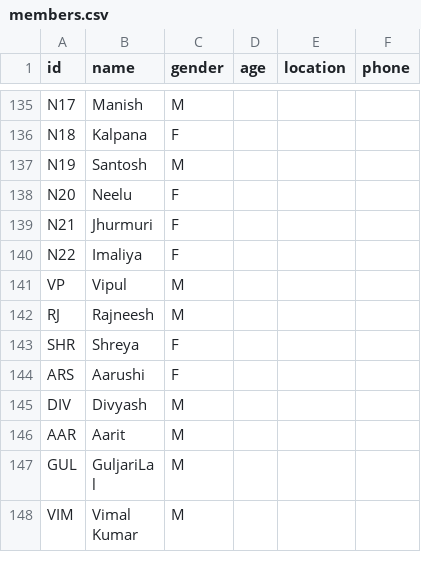
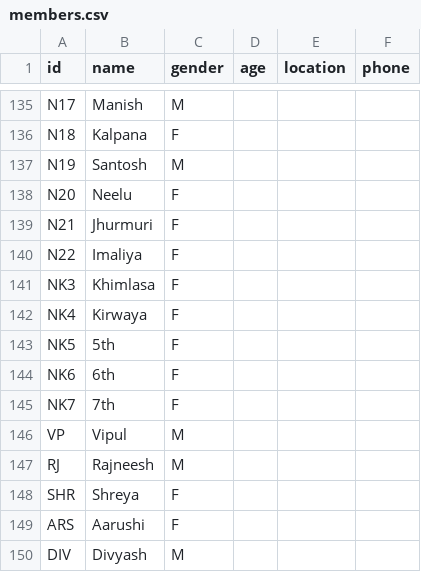
Before and after one commit to vaibhavjn1/family-tree, a CSV file: members.csv, drawn as a sheet; only a part is shown, gaps mark what is left out; the shorter side is filled out with more unchanged rows; the diff names each change by its address in the sheet, - before the commit and + after, or states it on an @@ line.

Commit message:
Update members.csv

```diff
--- a/members.csv
+++ b/members.csv
+row 141: NK3 | Khimlasa | F
+row 142: NK4 | Kirwaya | F
+row 143: NK5 | 5th | F
+row 144: NK6 | 6th | F
+row 145: NK7 | 7th | F
```
